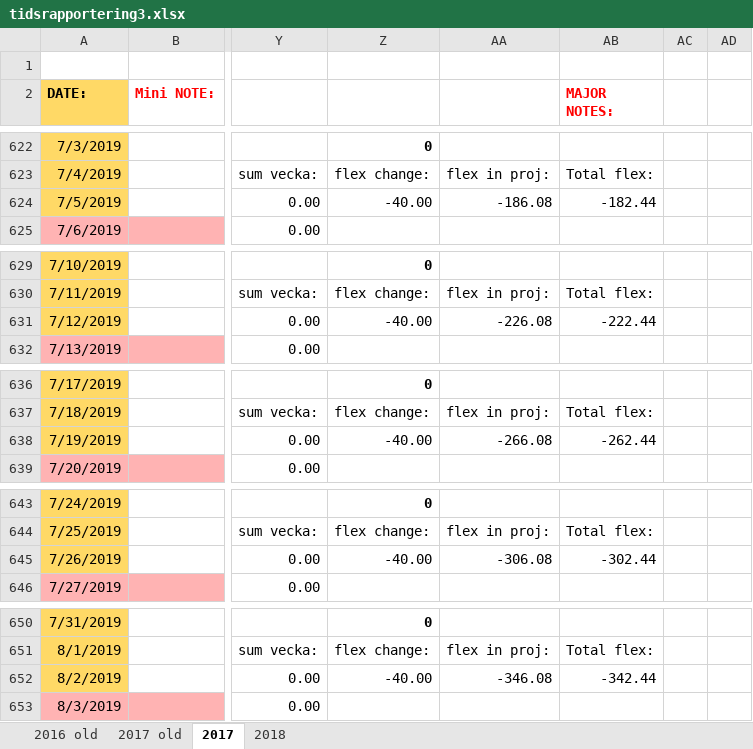
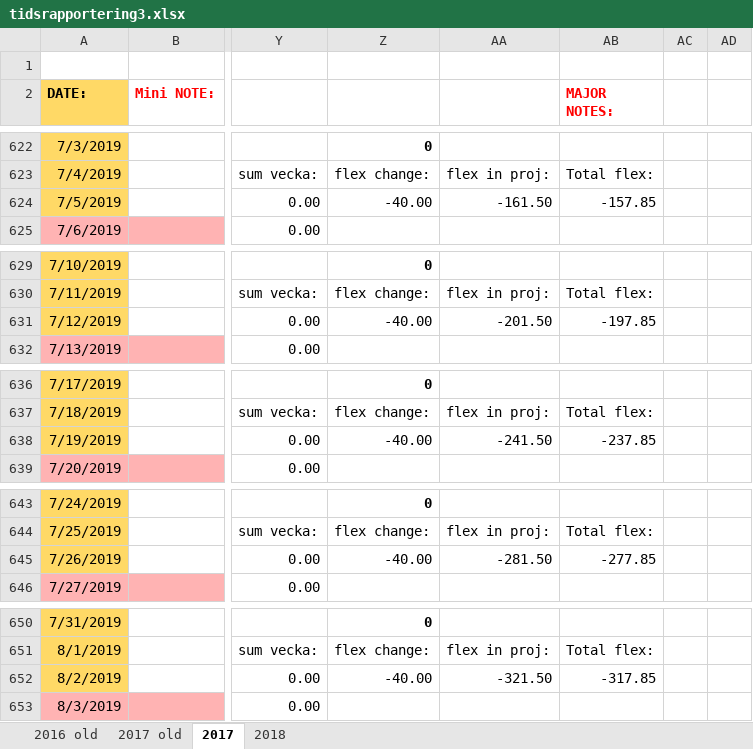
Before and after one commit to basetutu/code_snippets, an Excel workbook: tidsrapport/tidsrapportering3.xlsx, sheet 2017, drawn as a sheet; only a part is shown, gaps mark what is left out; values as stored, in another font and other column widths than the file's, no borders; conditional formats not drawn; the diff covers the shown part only; the diff names each change by its address in the sheet, - before the commit and + after, or states it on an @@ line.

```diff
--- a/tidsrapport/tidsrapportering3.xlsx (sheet 2017)
+++ b/tidsrapport/tidsrapportering3.xlsx (sheet 2017)
-AA624: -186.08
+AA624: -161.50
-AB624 (MAJOR NOTES:): -182.44
+AB624 (MAJOR NOTES:): -157.85
-AA631: -226.08
+AA631: -201.50
-AB631 (MAJOR NOTES:): -222.44
+AB631 (MAJOR NOTES:): -197.85
-AA638: -266.08
+AA638: -241.50
-AB638 (MAJOR NOTES:): -262.44
+AB638 (MAJOR NOTES:): -237.85
-AA645: -306.08
+AA645: -281.50
-AB645 (MAJOR NOTES:): -302.44
+AB645 (MAJOR NOTES:): -277.85
-AA652: -346.08
+AA652: -321.50
-AB652 (MAJOR NOTES:): -342.44
+AB652 (MAJOR NOTES:): -317.85
```
Also changed, not shown: 55 edited cells elsewhere in this sheet.
